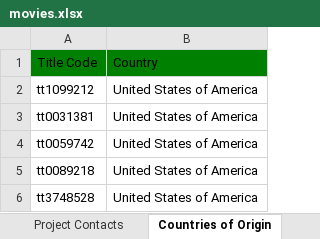
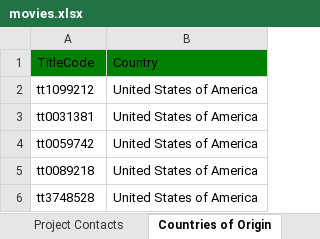
Before and after one commit to joshcreter/ft-tmdb, an Excel workbook: output/movies.xlsx, sheet Countries of Origin, drawn as a sheet; only a part is shown; values as stored, in another font and other column widths than the file's, no borders; the diff covers the shown part only; the diff names each change by its address in the sheet, - before the commit and + after, or states it on an @@ line.

```diff
--- a/output/movies.xlsx (sheet Countries of Origin)
+++ b/output/movies.xlsx (sheet Countries of Origin)
-A1: Title Code
+A1: TitleCode
```
Also changed, not shown: 21 added rows, 4 removed rows and 2 edited cells elsewhere in this sheet, sheet Title, sheet Ratings, sheet Project Contacts, sheet Genres, sheet Applications, other sheet tabs, output/Star Trek Deep Space Nine.xlsx, 28 other files.
